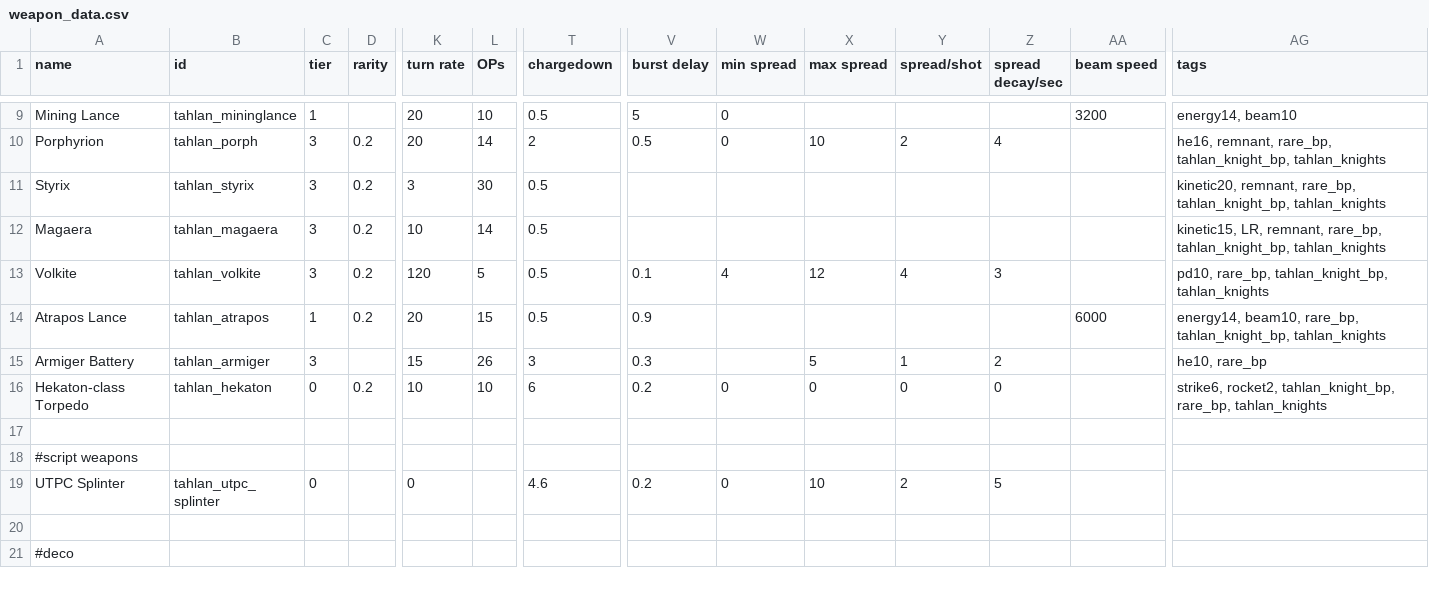
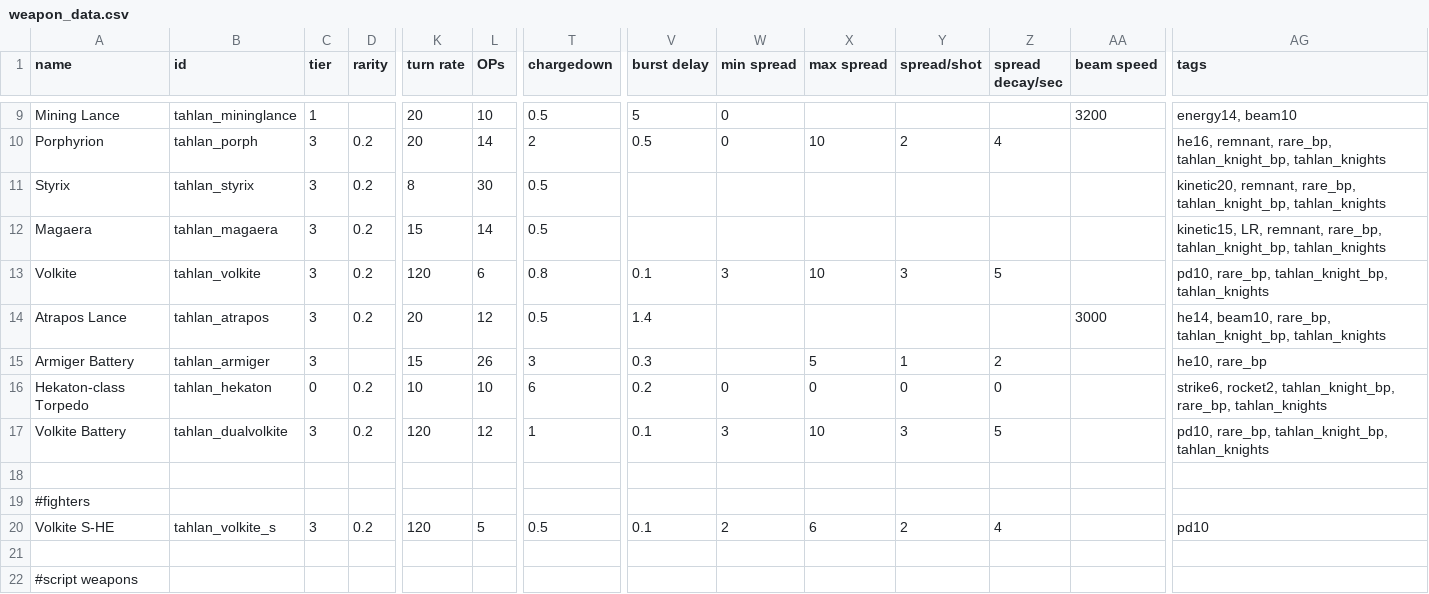
Before and after one commit to niatahl/tahlan-shipworks, a CSV file: data/weapons/weapon_data.csv, drawn as a sheet; only a part is shown, gaps mark what is left out; the shorter side is filled out with more unchanged rows; rows hold the shown columns only; the diff names each change by its address in the sheet, - before the commit and + after, or states it on an @@ line.

Commit message:
Volkite Battery

```diff
--- a/data/weapons/weapon_data.csv
+++ b/data/weapons/weapon_data.csv
-K11 (turn rate): 3
+K11 (turn rate): 8
-K12 (turn rate): 10
+K12 (turn rate): 15
-L13 (OPs): 5
+L13 (OPs): 6
-T13 (chargedown): 0.5
+T13 (chargedown): 0.8
-W13 (min spread): 4
+W13 (min spread): 3
-X13 (max spread): 12
+X13 (max spread): 10
-Y13 (spread/shot): 4
+Y13 (spread/shot): 3
-Z13 (spread decay/sec): 3
+Z13 (spread decay/sec): 5
-C14 (tier): 1
+C14 (tier): 3
-L14 (OPs): 15
+L14 (OPs): 12
-V14 (burst delay): 0.9
+V14 (burst delay): 1.4
-AA14 (beam speed): 6000
+AA14 (beam speed): 3000
-AG14 (tags): energy14, beam10, rare_bp,…
+AG14 (tags): he14, beam10, rare_bp,…
+row 17: Volkite Battery | tahlan_dualvolkite | 3 | 0.2 | 120 | 12 | 1 | 0.1 | 3 | 10 | 3 | 5 |  | pd10, rare_bp, tahlan_knight_bp, tahlan_knights
+row 18: (empty)
+row 19: #fighters
+row 20: Volkite S-HE | tahlan_volkite_s | 3 | 0.2 | 120 | 5 | 0.5 | 0.1 | 2 | 6 | 2 | 4 |  | pd10
```
Also changed, not shown: data/hulls/ship_data.csv, data/hulls/wing_data.csv, 31 other files.
